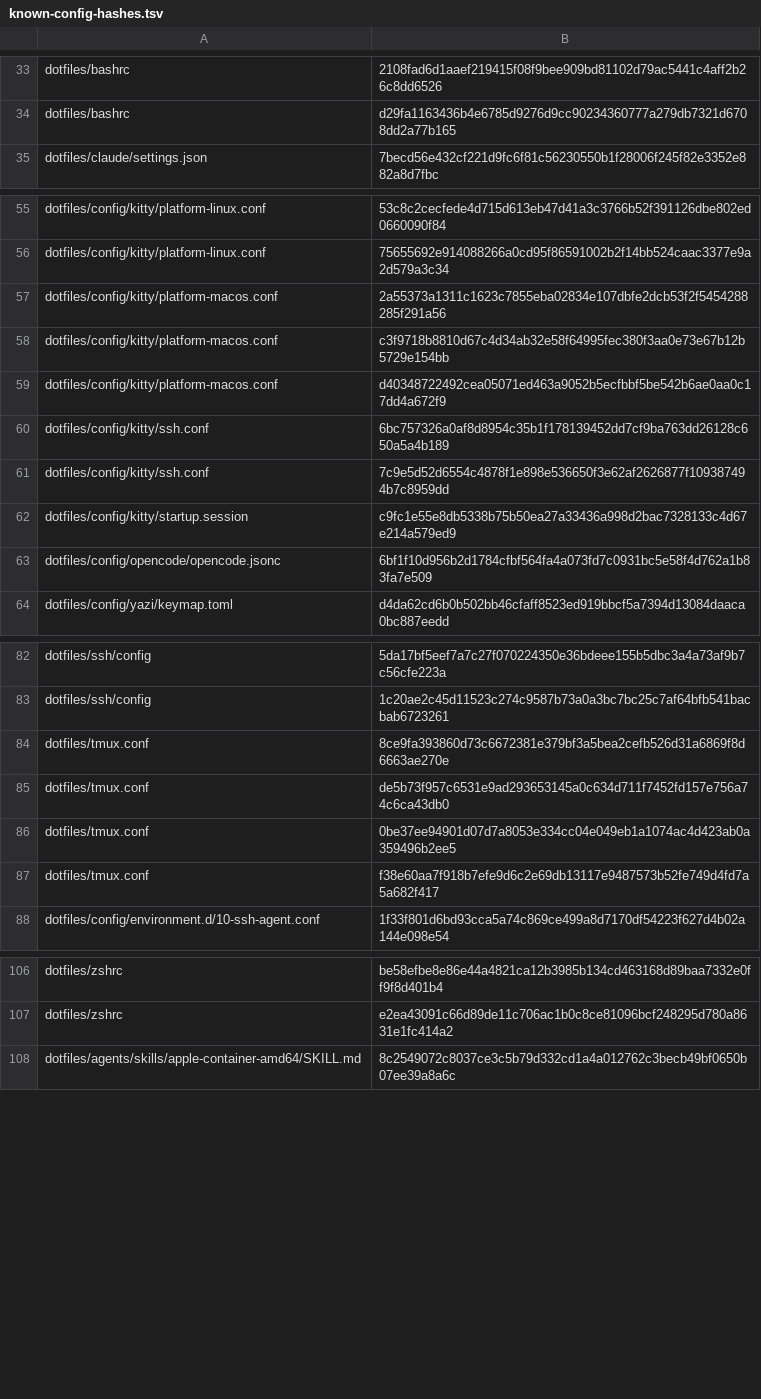
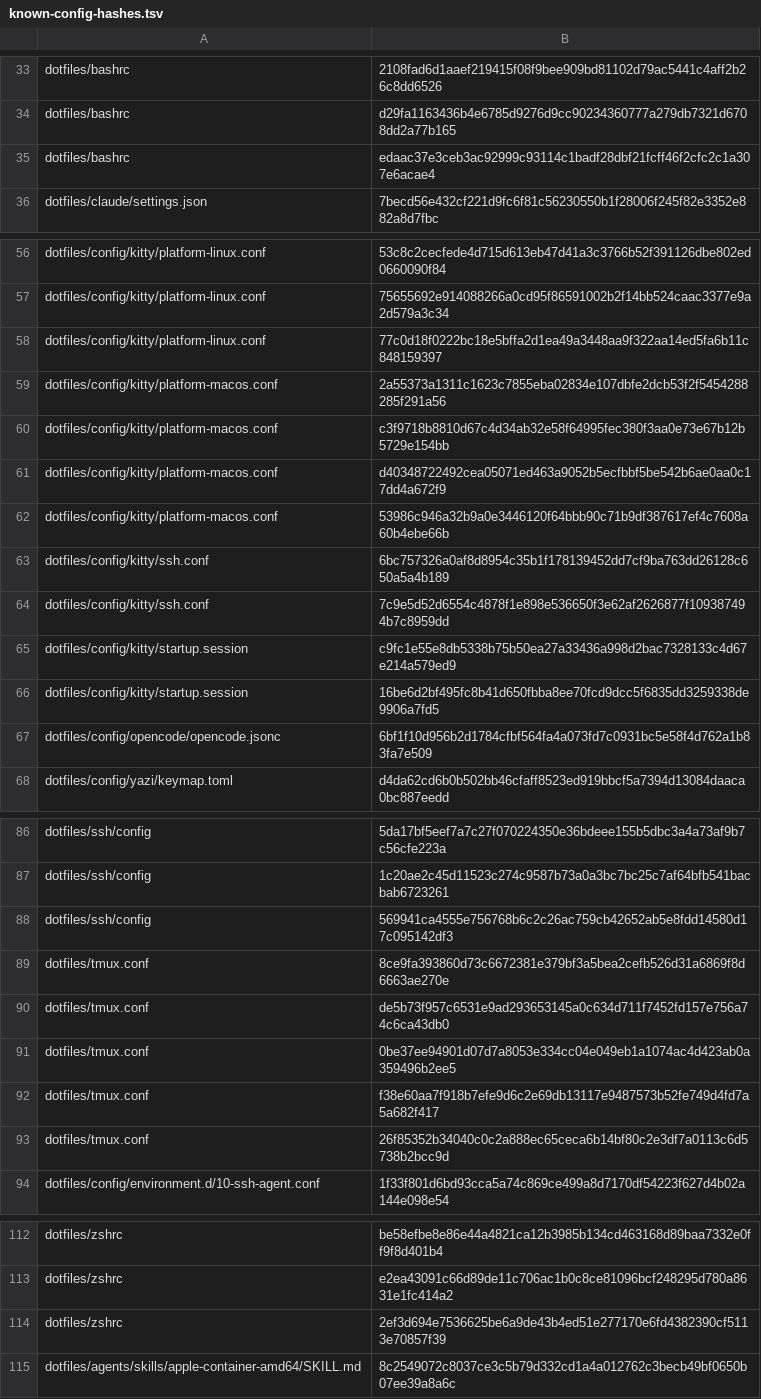
Before and after one commit to mssaleh/workspace-setup, a TSV file: lib/known-config-hashes.tsv, drawn as a sheet; only a part is shown, gaps mark what is left out; the diff names each change by its address in the sheet, - before the commit and + after, or states it on an @@ line.

```diff
--- a/lib/known-config-hashes.tsv
+++ b/lib/known-config-hashes.tsv
+row 35: dotfiles/bashrc | edaac37e3ceb3ac92999c93114c1badf28dbf21fcff46f2cfc2c1a307e6acae4
+row 58: dotfiles/config/kitty/platform-linux.conf | 77c0d18f0222bc18e5bffa2d1ea49a3448aa9f322aa14ed5fa6b11c848159397
+row 62: dotfiles/config/kitty/platform-macos.conf | 53986c946a32b9a0e3446120f64bbb90c71b9df387617ef4c7608a60b4ebe66b
+row 66: dotfiles/config/kitty/startup.session | 16be6d2bf495fc8b41d650fbba8ee70fcd9dcc5f6835dd3259338de9906a7fd5
+row 88: dotfiles/ssh/config | 569941ca4555e756768b6c2c26ac759cb42652ab5e8fdd14580d17c095142df3
+row 93: dotfiles/tmux.conf | 26f85352b34040c0c2a888ec65ceca6b14bf80c2e3df7a0113c6d5738b2bcc9d
+row 114: dotfiles/zshrc | 2ef3d694e7536625be6a9de43b4ed51e277170e6fd4382390cf5113e70857f39
```
Also changed, not shown: 11 other files.
